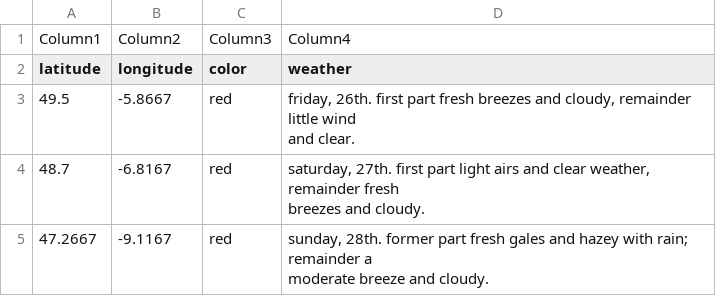
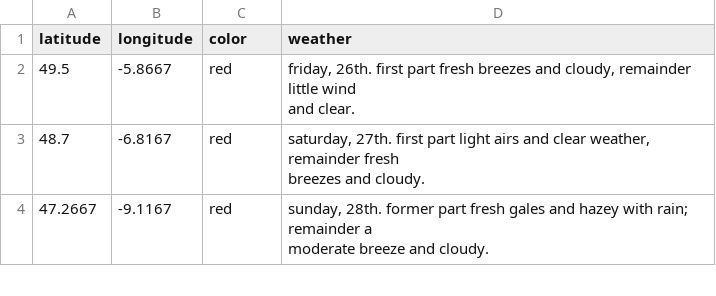
Before and after one commit to TimKarwasz/DigPhil22, a CSV file: data.csv, drawn as a sheet; only a part is shown.

Commit message:
Added data as geojson

```diff
--- a/data.csv
+++ b/data.csv
@@ -1,2 +1 @@
-Column1;Column2;Column3;Column4
 latitude;longitude;color;weather
```
Also changed, not shown: 1 other file.
